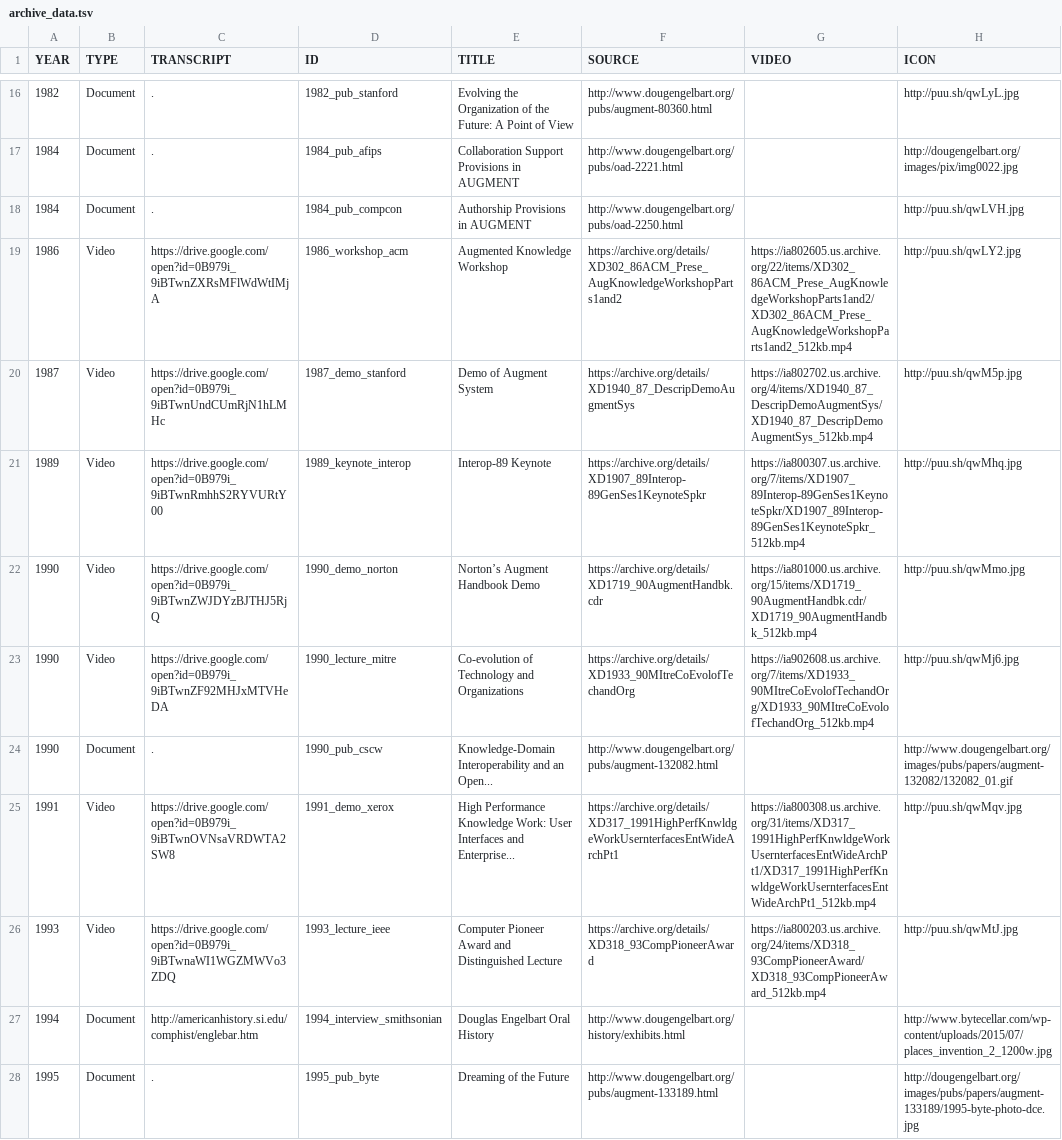
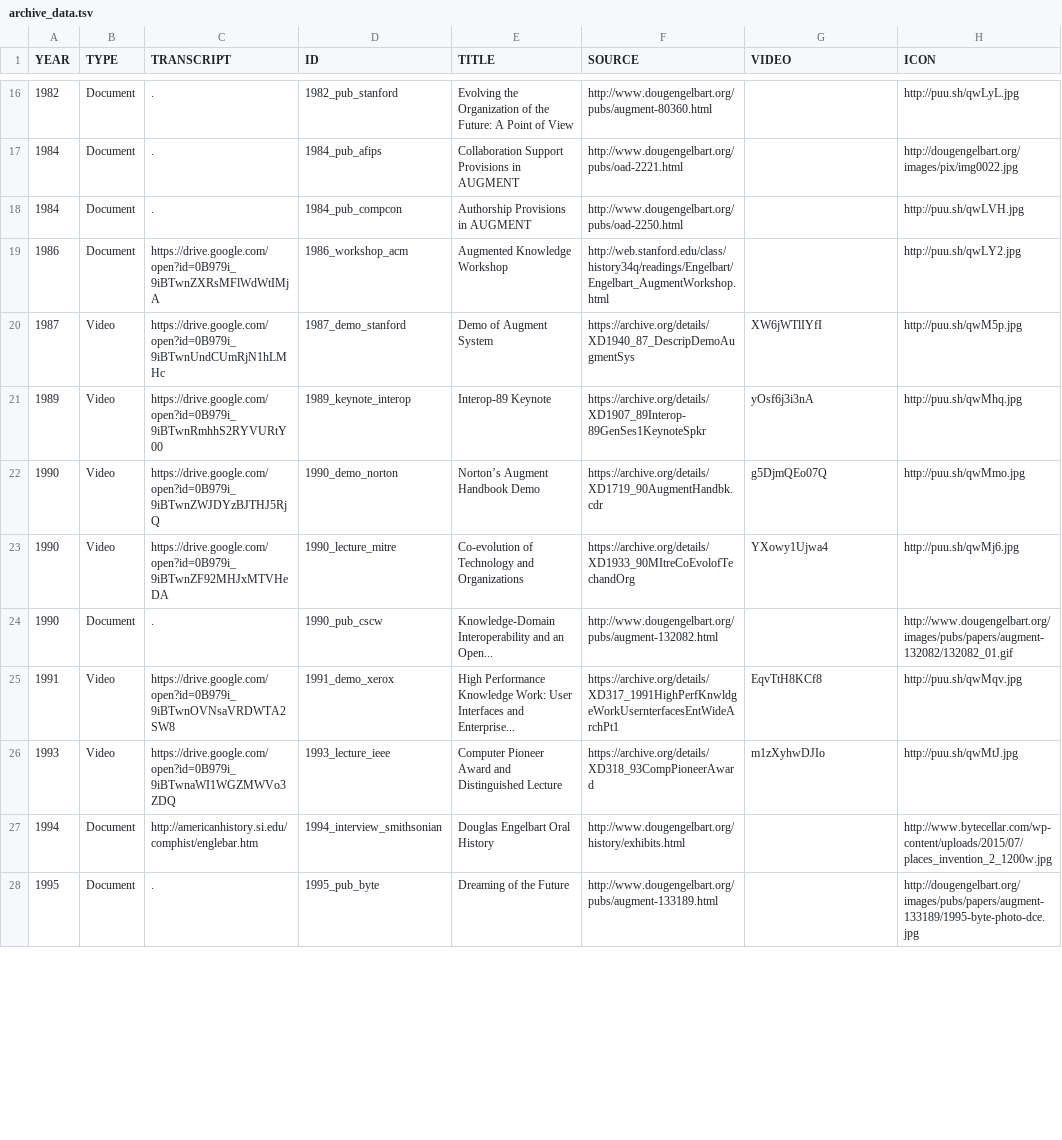
Before and after one commit to jlee24/dynamic-personal-archives, a TSV file: timeline/static/data/archive_data.tsv, drawn as a sheet; only a part is shown, gaps mark what is left out; the diff covers the shown part only.

Commit message:
added aligned transcripts for all videos

```diff
--- a/timeline/static/data/archive_data.tsv
+++ b/timeline/static/data/archive_data.tsv
@@ -18,10 +18,10 @@ YEAR	TYPE	TRANSCRIPT	ID	TITLE	SOURCE	VIDEO	ICON
 1984	Document	.	1984_pub_compcon	Authorship Provisions in AUGMENT	http://www.dougengelbart.org/pubs/oad-2250.html		http://puu.sh/qwLVH.jpg
-1986	Video	https://drive.google.com/open?id=0B979i_9iBTwnZXRsMFlWdWtIMjA	1986_workshop_acm	Augmented Knowledge Workshop	https://archive.org/details/XD302_86ACM_Prese_AugKnowledgeWorkshopParts1and2	https://ia802605.us.archive.org/22/items/XD302_86ACM_Prese_AugKnowledgeWorkshopParts1and2/XD302_86ACM_Prese_AugKnowledgeWorkshopParts1and2_512kb.mp4	http://puu.sh/qwLY2.jpg
-1987	Video	https://drive.google.com/open?id=0B979i_9iBTwnUndCUmRjN1hLMHc	1987_demo_stanford	Demo of Augment System	https://archive.org/details/XD1940_87_DescripDemoAugmentSys	https://ia802702.us.archive.org/4/items/XD1940_87_DescripDemoAugmentSys/XD1940_87_DescripDemoAugmentSys_512kb.mp4	http://puu.sh/qwM5p.jpg
-1989	Video	https://drive.google.com/open?id=0B979i_9iBTwnRmhhS2RYVURtY00	1989_keynote_interop	Interop-89 Keynote	https://archive.org/details/XD1907_89Interop-89GenSes1KeynoteSpkr	https://ia800307.us.archive.org/7/items/XD1907_89Interop-89GenSes1KeynoteSpkr/XD1907_89Interop-89GenSes1KeynoteSpkr_512kb.mp4	http://puu.sh/qwMhq.jpg
-1990	Video	https://drive.google.com/open?id=0B979i_9iBTwnZWJDYzBJTHJ5RjQ	1990_demo_norton	Norton’s Augment Handbook Demo	https://archive.org/details/XD1719_90AugmentHandbk.cdr	https://ia801000.us.archive.org/15/items/XD1719_90AugmentHandbk.cdr/XD1719_90AugmentHandbk_512kb.mp4	http://puu.sh/qwMmo.jpg
-1990	Video	https://drive.google.com/open?id=0B979i_9iBTwnZF92MHJxMTVHeDA	1990_lecture_mitre	Co-evolution of Technology and Organizations	https://archive.org/details/XD1933_90MItreCoEvolofTechandOrg	https://ia902608.us.archive.org/7/items/XD1933_90MItreCoEvolofTechandOrg/XD1933_90MItreCoEvolofTechandOrg_512kb.mp4	http://puu.sh/qwMj6.jpg
+1986	Document	https://drive.google.com/open?id=0B979i_9iBTwnZXRsMFlWdWtIMjA	1986_workshop_acm	Augmented Knowledge Workshop	http://web.stanford.edu/class/history34q/readings/Engelbart/Engelbart_AugmentWorkshop.html		http://puu.sh/qwLY2.jpg
+1987	Video	https://drive.google.com/open?id=0B979i_9iBTwnUndCUmRjN1hLMHc	1987_demo_stanford	Demo of Augment System	https://archive.org/details/XD1940_87_DescripDemoAugmentSys	XW6jWTlIYfI	http://puu.sh/qwM5p.jpg
+1989	Video	https://drive.google.com/open?id=0B979i_9iBTwnRmhhS2RYVURtY00	1989_keynote_interop	Interop-89 Keynote	https://archive.org/details/XD1907_89Interop-89GenSes1KeynoteSpkr	yOsf6j3i3nA	http://puu.sh/qwMhq.jpg
+1990	Video	https://drive.google.com/open?id=0B979i_9iBTwnZWJDYzBJTHJ5RjQ	1990_demo_norton	Norton’s Augment Handbook Demo	https://archive.org/details/XD1719_90AugmentHandbk.cdr	g5DjmQEo07Q	http://puu.sh/qwMmo.jpg
+1990	Video	https://drive.google.com/open?id=0B979i_9iBTwnZF92MHJxMTVHeDA	1990_lecture_mitre	Co-evolution of Technology and Organizations	https://archive.org/details/XD1933_90MItreCoEvolofTechandOrg	YXowy1Ujwa4	http://puu.sh/qwMj6.jpg
 1990	Document	.	1990_pub_cscw	Knowledge-Domain Interoperability and an Open...	http://www.dougengelbart.org/pubs/augment-132082.html		http://www.dougengelbart.org/images/pubs/papers/augment-132082/132082_01.gif
-1991	Video	https://drive.google.com/open?id=0B979i_9iBTwnOVNsaVRDWTA2SW8	1991_demo_xerox	High Performance Knowledge Work: User Interfaces and Enterprise...	https://archive.org/details/XD317_1991HighPerfKnwldgeWorkUsernterfacesEntWideArchPt1	https://ia800308.us.archive.org/31/items/XD317_1991HighPerfKnwldgeWorkUsernterfacesEntWideArchPt1/XD317_1991HighPerfKnwldgeWorkUsernterfacesEntWideArchPt1_512kb.mp4	http://puu.sh/qwMqv.jpg
-1993	Video	https://drive.google.com/open?id=0B979i_9iBTwnaWI1WGZMWVo3ZDQ	1993_lecture_ieee	Computer Pioneer Award and Distinguished Lecture	https://archive.org/details/XD318_93CompPioneerAward	https://ia800203.us.archive.org/24/items/XD318_93CompPioneerAward/XD318_93CompPioneerAward_512kb.mp4	http://puu.sh/qwMtJ.jpg
+1991	Video	https://drive.google.com/open?id=0B979i_9iBTwnOVNsaVRDWTA2SW8	1991_demo_xerox	High Performance Knowledge Work: User Interfaces and Enterprise...	https://archive.org/details/XD317_1991HighPerfKnwldgeWorkUsernterfacesEntWideArchPt1	EqvTtH8KCf8	http://puu.sh/qwMqv.jpg
+1993	Video	https://drive.google.com/open?id=0B979i_9iBTwnaWI1WGZMWVo3ZDQ	1993_lecture_ieee	Computer Pioneer Award and Distinguished Lecture	https://archive.org/details/XD318_93CompPioneerAward	m1zXyhwDJIo	http://puu.sh/qwMtJ.jpg
 1994	Document	http://americanhistory.si.edu/comphist/englebar.htm	1994_interview_smithsonian	Douglas Engelbart Oral History	http://www.dougengelbart.org/history/exhibits.html		http://www.bytecellar.com/wp-content/uploads/2015/07/places_invention_2_1200w.jpg
```
Also changed, not shown: 6 edited cells elsewhere in this file, 20 other files.
